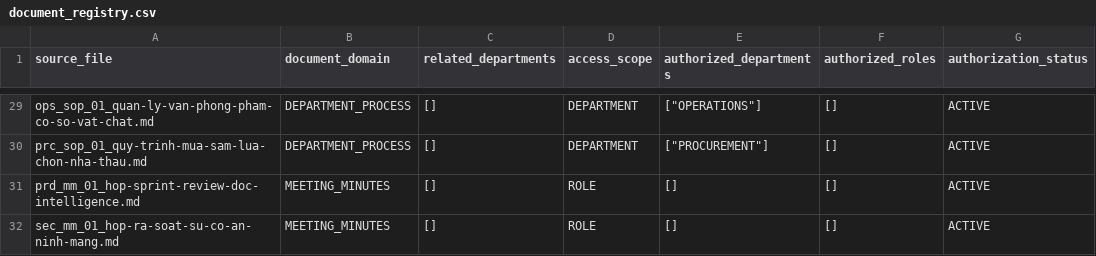
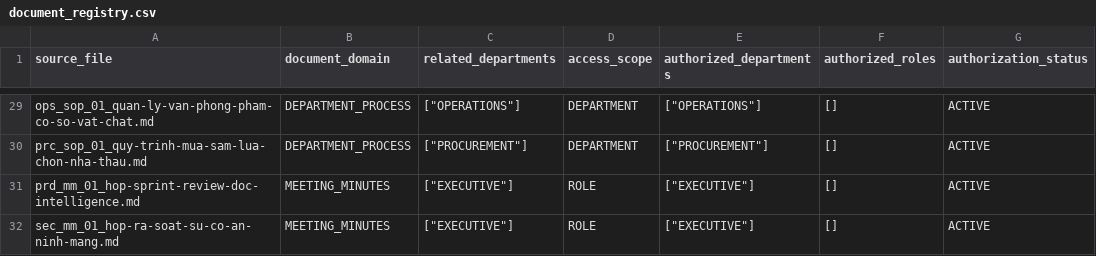
Before and after one commit to luongducthangDS/Enterprise-Document-Intelligence, a CSV file: data/metadata/document_registry.csv, drawn as a sheet; only a part is shown, gaps mark what is left out; the diff covers the shown part only; the diff names each change by its address in the sheet, - before the commit and + after, or states it on an @@ line.

```diff
--- a/data/metadata/document_registry.csv
+++ b/data/metadata/document_registry.csv
-C29 (related_departments): []
+C29 (related_departments): ["OPERATIONS"]
-C30 (related_departments): []
+C30 (related_departments): ["PROCUREMENT"]
-C31:C32 (related_departments): []
+C31:C32 (related_departments): ["EXECUTIVE"]
-E31:E32 (authorized_departments): []
+E31:E32 (authorized_departments): ["EXECUTIVE"]
```
Also changed, not shown: 77 edited cells elsewhere in this file, data/metadata/accounting_document_registry.csv, data/metadata/product_document_registry.csv, 26 other files.
